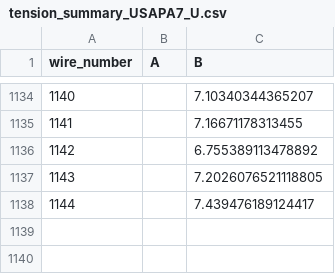
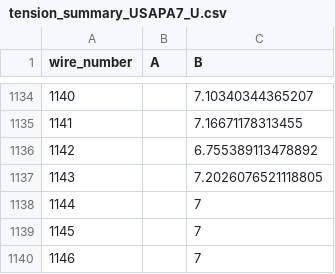
Before and after one commit to etymology/DUNE-tension, a CSV file: data/tension_summaries/tension_summary_USAPA7_U.csv, drawn as a sheet; only a part is shown, gaps mark what is left out.

```diff
--- a/data/tension_summaries/tension_summary_USAPA7_U.csv
+++ b/data/tension_summaries/tension_summary_USAPA7_U.csv
@@ -1137,2 +1137,4 @@ wire_number,A,B
 1143,,7.2026076521118805
-1144,,7.439476189124417
+1144,,7
+1145,,7
+1146,,7
```
Also changed, not shown: 5 other files.
